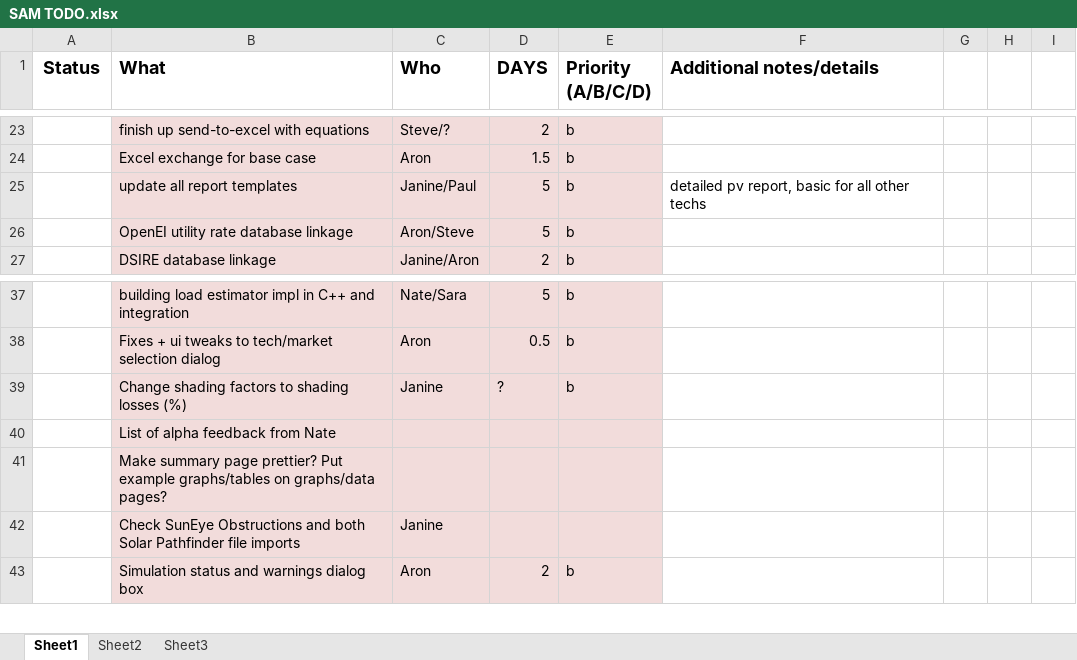
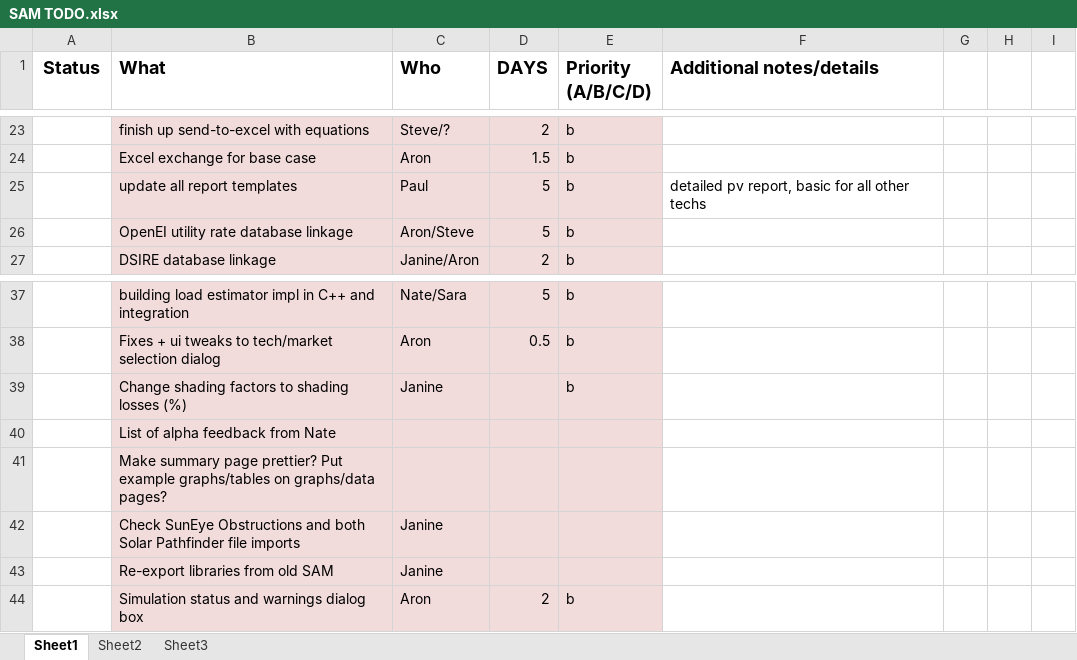
Before and after one commit to NREL/SAM, an Excel workbook: SAM TODO.xlsx, sheet Sheet1, drawn as a sheet; only a part is shown, gaps mark what is left out; values as stored, in another font and other column widths than the file's, no borders; conditional formats not drawn; the diff names each change by its address in the sheet, - before the commit and + after, or states it on an @@ line.

```diff
--- a/SAM TODO.xlsx (sheet Sheet1)
+++ b/SAM TODO.xlsx (sheet Sheet1)
-C25 (Who): Janine/Paul
+C25 (Who): Paul
-D39 (DAYS): ?
+D39 (DAYS): (empty)
+row 43: Not done | Re-export libraries from old SAM | Janine
```
